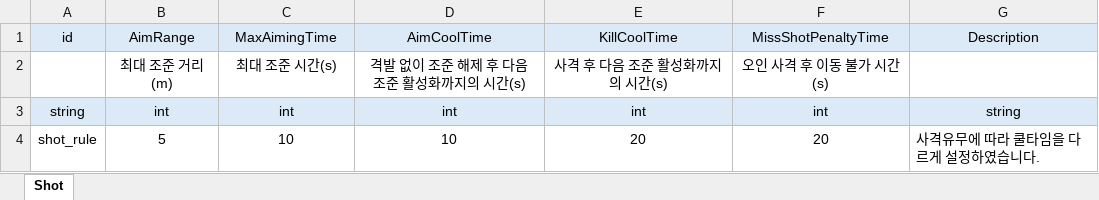
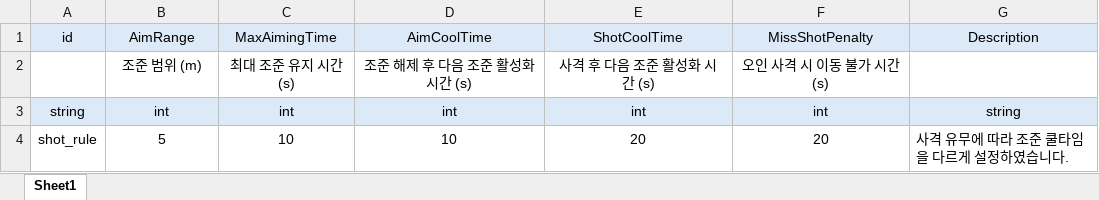
Before and after one commit to inha-end-game/model, an Excel workbook: shot.xlsx, sheet Sheet1, drawn as a sheet; values as stored, in another font and other column widths than the file's, no borders; the diff names each change by its address in the sheet, - before the commit and + after, or states it on an @@ line.

Commit message:
#2-8 사격 관련 모델 추가
조준 범위 (AimRange)
최대 조준 가능 시간
조준/사격 쿨타임
오인 사격 페널티

```diff
--- a/shot.xlsx (sheet Sheet1)
+++ b/shot.xlsx (sheet Sheet1)
-sheet tab: Shot
+sheet tab: Sheet1
-E1: KillCoolTime
+E1: ShotCoolTime
-F1: MissShotPenaltyTime
+F1: MissShotPenalty
-B2: 최대 조준 거리 (m)
+B2: 조준 범위 (m)
-C2: 최대 조준 시간(s)
+C2: 최대 조준 유지 시간 (s)
-D2: 격발 없이 조준 해제 후 다음 조준 활성화까지의 시간(s)
+D2: 조준 해제 후 다음 조준 활성화 시간 (s)
-E2: 사격 후 다음 조준 활성화까지의 시간(s)
+E2: 사격 후 다음 조준 활성화 시간 (s)
-F2: 오인 사격 후 이동 불가 시간(s)
+F2: 오인 사격 시 이동 불가 시간 (s)
-G4: 사격유무에 따라 쿨타임을 다르게 설정하였습니다.
+G4: 사격 유무에 따라 조준 쿨타임을 다르게 설정하였습니다.
```
